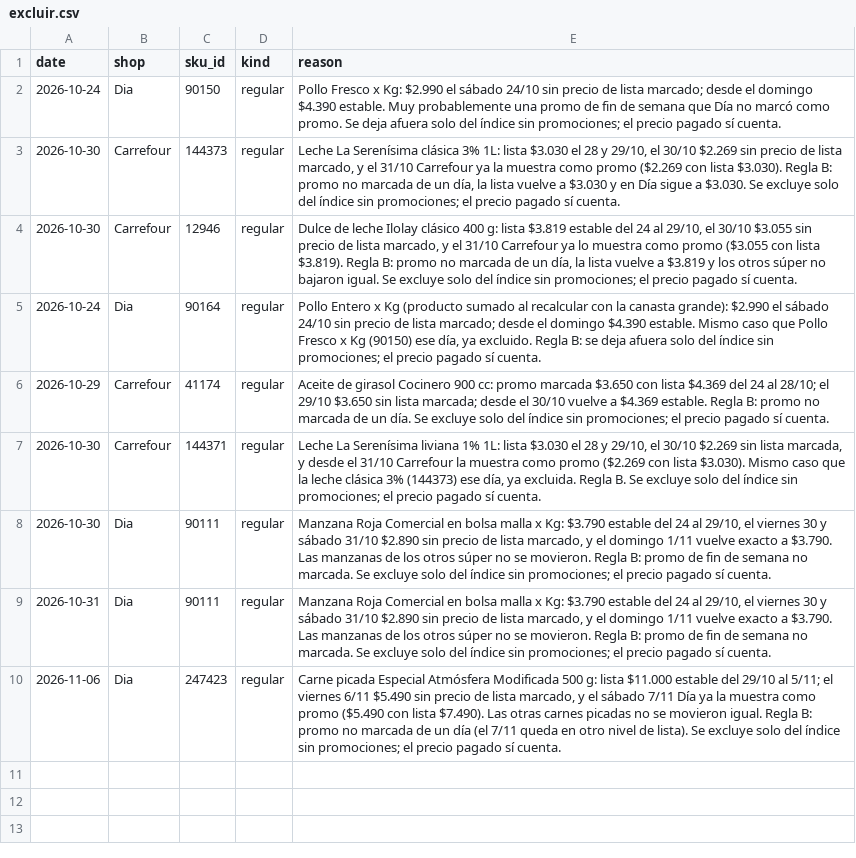
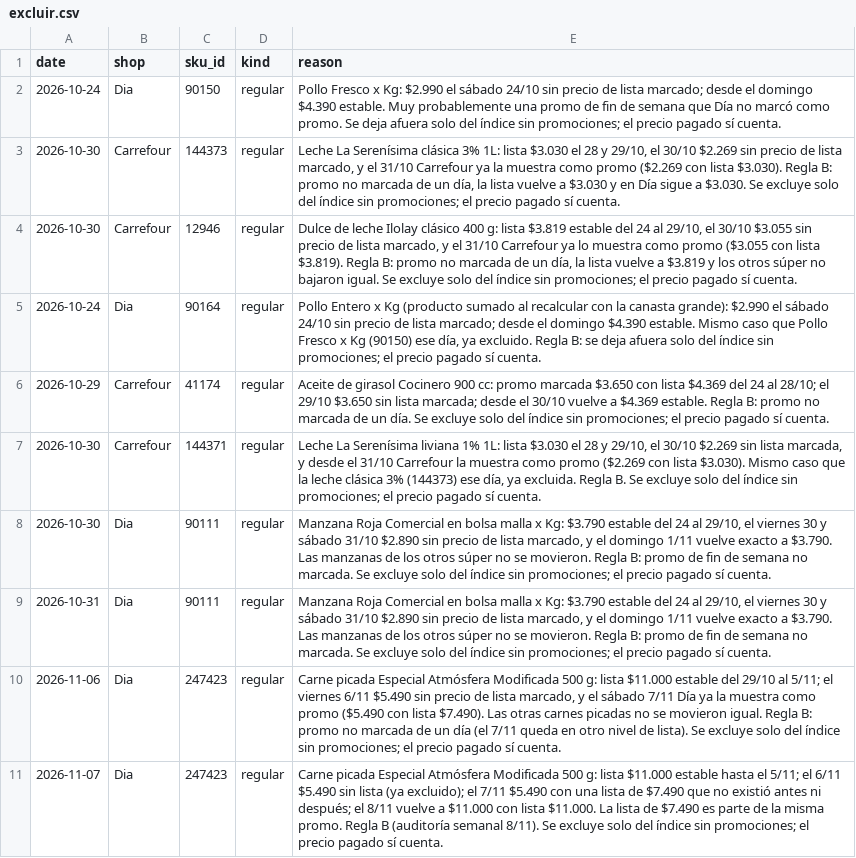
Before and after one commit to ramonpepapolo-lang/la-canasta, a CSV file: notas/excluir.csv, drawn as a sheet; the diff names each change by its address in the sheet, - before the commit and + after, or states it on an @@ line.

```diff
--- a/notas/excluir.csv
+++ b/notas/excluir.csv
+row 11: 2026-11-07 | Dia | 247423 | regular | Carne picada Especial Atmósfera Modificada 500 g: lista $11.000 estable hasta el 5/11; el 6/11 $5.490 sin lista (ya excluido); el 7/11 $5.490 con una lista de $7.490 que no existió antes ni después; el 8/11 vuelve a $11.000 con lista $11.000. La lista de $7.490 es parte de la misma promo. Regla B (auditoría semanal 8/11). Se excluye solo del índice sin promociones; el precio pagado sí cuenta.
```
Also changed, not shown: index/daily.csv, index/groups.csv, 30 other files.
